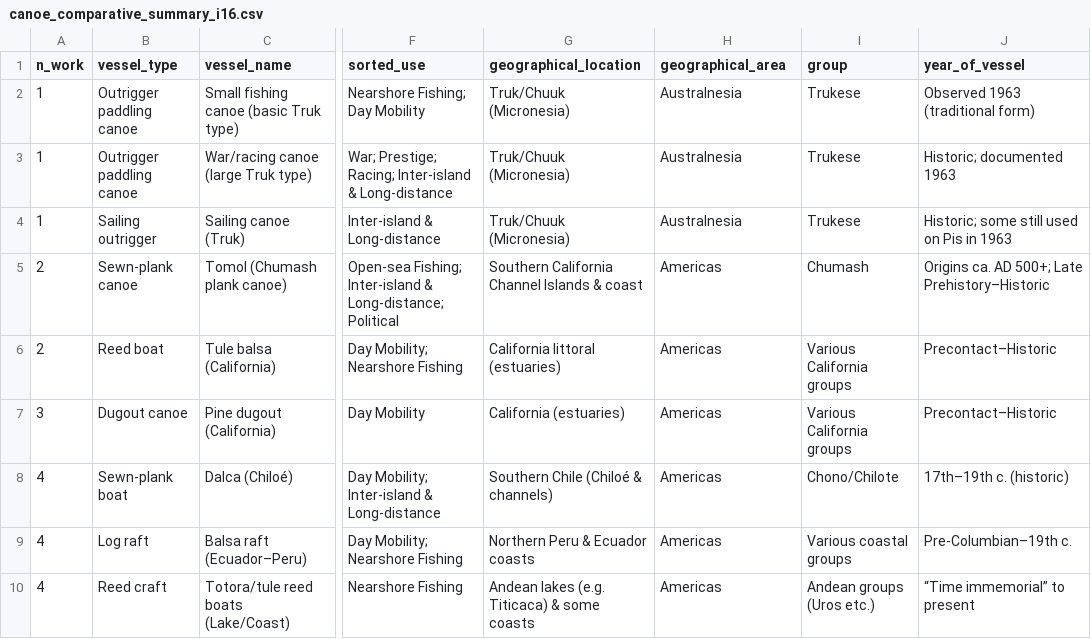
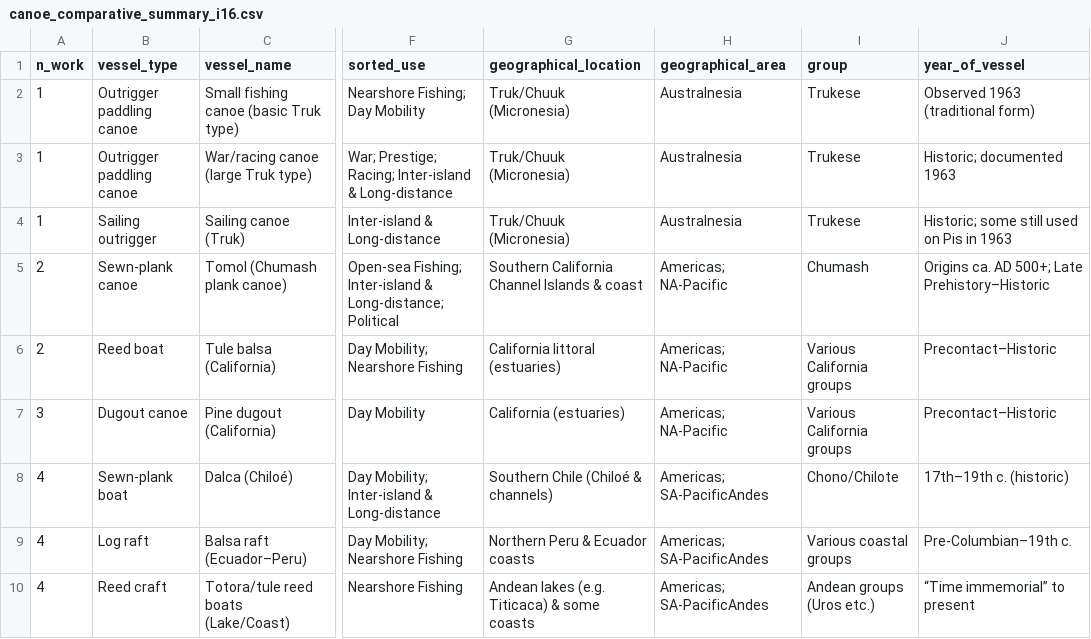
Before and after one commit to andreuandreu/costlyEMBERS, a CSV file: data/canoe_comparative_summary_i16.csv, drawn as a sheet; only a part is shown, gaps mark what is left out; the diff covers the shown part only; the diff names each change by its address in the sheet, - before the commit and + after, or states it on an @@ line.

Commit message:
updatied bug in cost classification

```diff
--- a/data/canoe_comparative_summary_i16.csv
+++ b/data/canoe_comparative_summary_i16.csv
-H5:H7 (geographical_area): Americas
+H5:H7 (geographical_area): Americas; NA-Pacific
-H8:H10 (geographical_area): Americas
+H8:H10 (geographical_area): Americas; SA-PacificAndes
```
Also changed, not shown: 10 edited cells elsewhere in this file, 3 other files.
